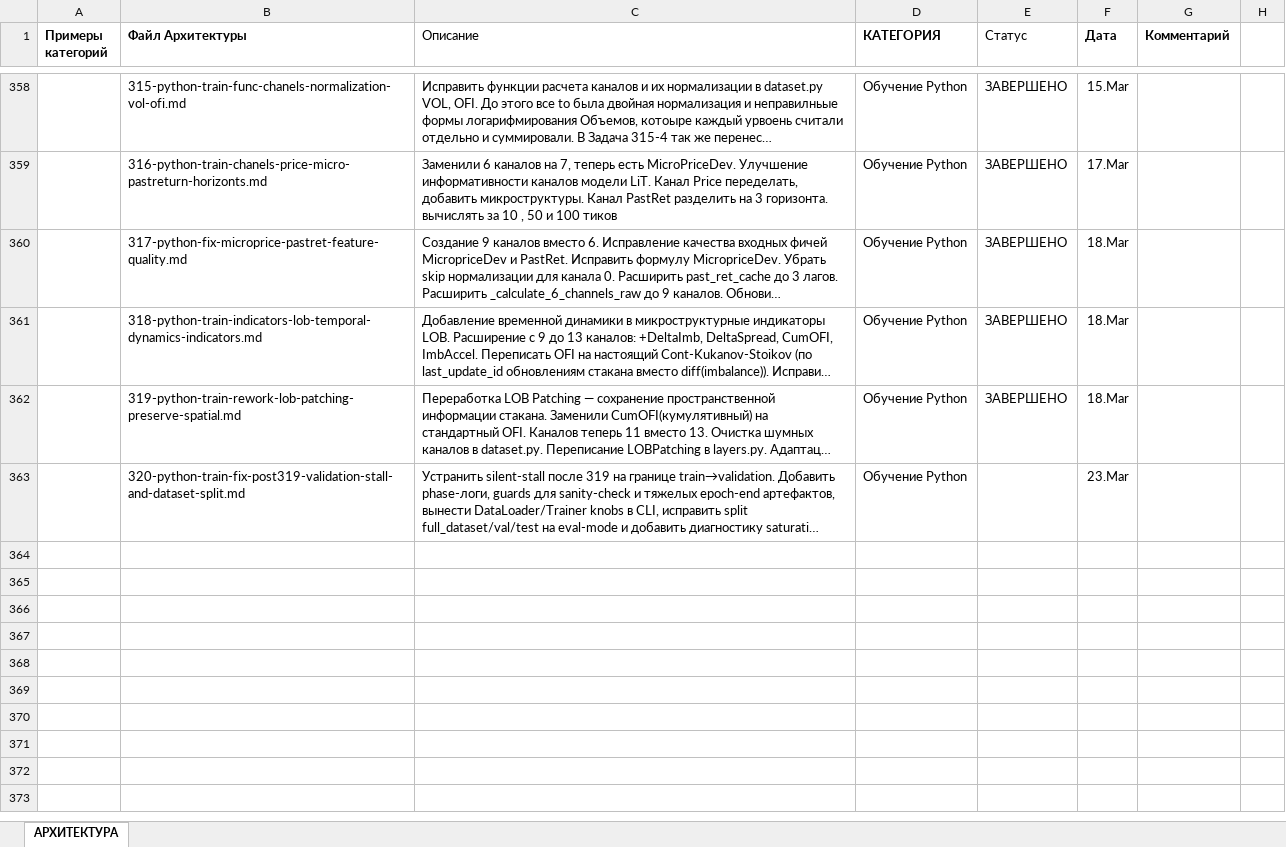
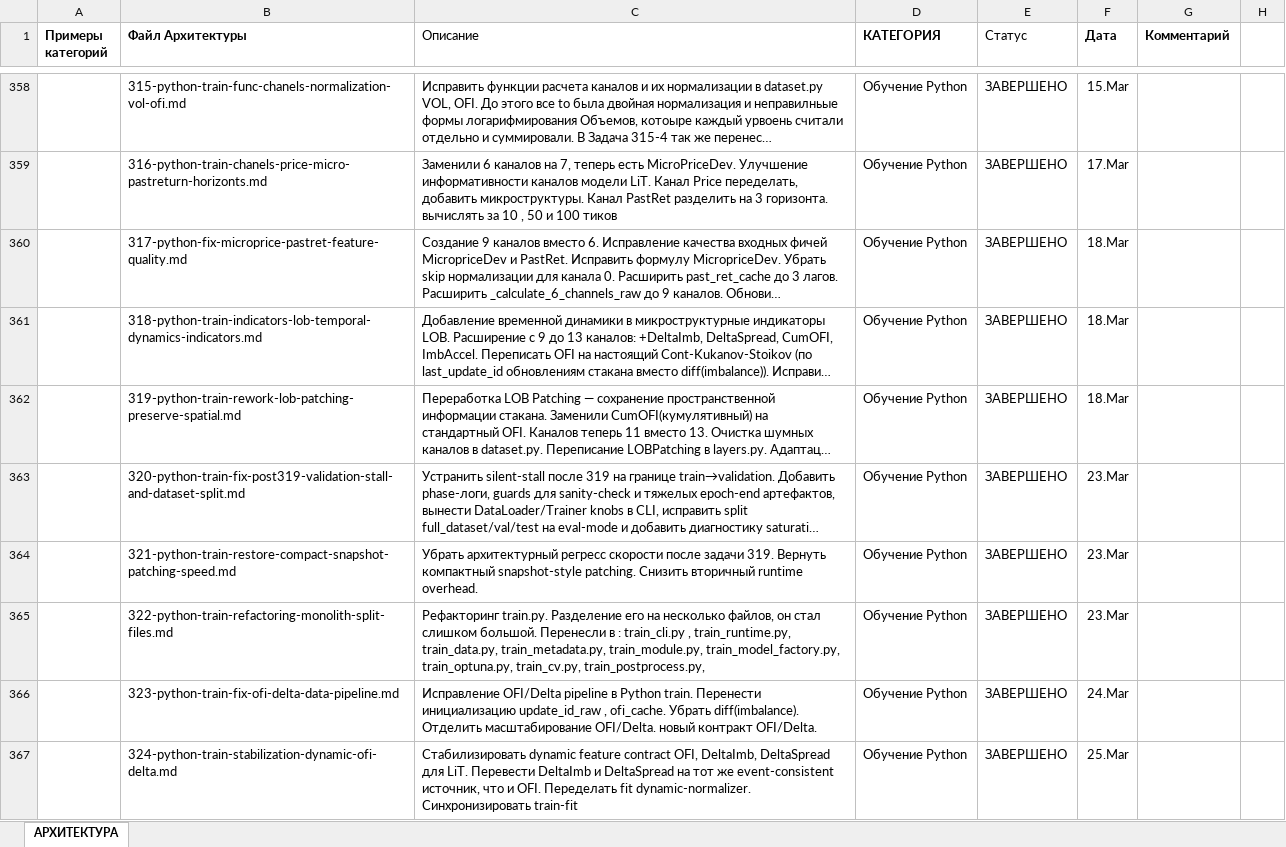
Before and after one commit to postavshikioptom/neirobot-lit, an Excel workbook: docs/АРХИТЕКТУРА-Neirobot-LiT.xlsx, sheet АРХИТЕКТУРА, drawn as a sheet; only a part is shown, gaps mark what is left out; long unchanged cells end in …; values as stored, in another font and other column widths than the file's, no borders; the diff names each change by its address in the sheet, - before the commit and + after, or states it on an @@ line.

```diff
--- a/docs/АРХИТЕКТУРА-Neirobot-LiT.xlsx (sheet АРХИТЕКТУРА)
+++ b/docs/АРХИТЕКТУРА-Neirobot-LiT.xlsx (sheet АРХИТЕКТУРА)
-E363 (Статус): (empty)
+E363 (Статус): ЗАВЕРШЕНО
+row 364:  | 321-python-train-restore-compact-snapshot-patching-speed.md | Убрать архитектурный регресс скорости после задачи 319. Вернуть компактный snapshot-style patching. Снизить вторичный runtime overhead. | Обучение Python | ЗАВЕРШЕНО | 23.Mar
+row 365:  | 322-python-train-refactoring-monolith-split-files.md | Рефакторинг train.py. Разделение его на несколько файлов, он стал слишком большой. Перенесли в : train_cli.py , train_runtime.py, train_data.py, train_metadata.py, train_module.py, train_model_factory.py, train_optuna.py, train_cv.py, train_postprocess.py, | Обучение Python | ЗАВЕРШЕНО | 23.Mar
+row 366:  | 323-python-train-fix-ofi-delta-data-pipeline.md | Исправление OFI/Delta pipeline в Python train. Перенести инициализацию update_id_raw , ofi_cache. Убрать diff(imbalance). Отделить масштабирование OFI/Delta. новый контракт OFI/Delta. | Обучение Python | ЗАВЕРШЕНО | 24.Mar
+row 367:  | 324-python-train-stabilization-dynamic-ofi-delta.md | Стабилизировать dynamic feature contract OFI, DeltaImb, DeltaSpread для LiT. Перевести DeltaImb и DeltaSpread на тот же event-consistent источник, что и OFI. Переделать fit dynamic-normalizer. Синхронизировать train-fit | Обучение Python | ЗАВЕРШЕНО | 25.Mar
```
Also changed, not shown: 25 other files.
